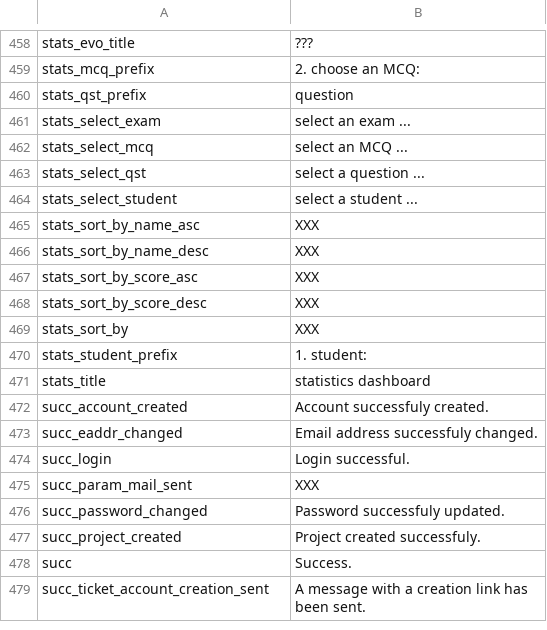
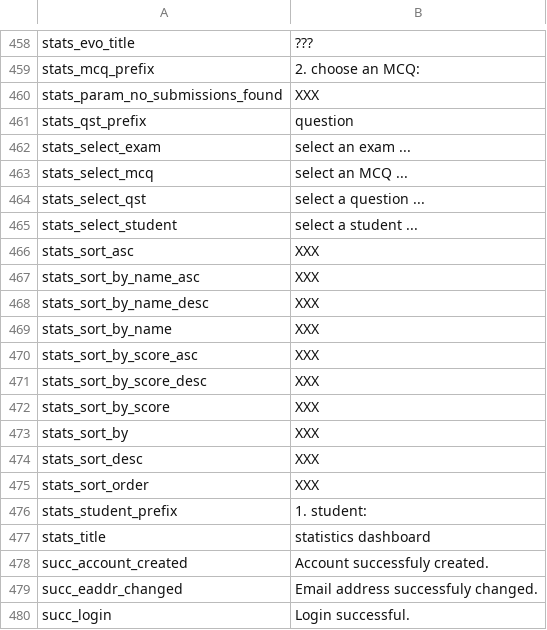
Before and after one commit to sami-evangelista/webamc, a CSV file: src/webamc/data/lang/en/all.csv, drawn as a sheet; only a part is shown, gaps mark what is left out; the shorter side is filled out with more unchanged rows.

```diff
--- a/src/webamc/data/lang/en/all.csv
+++ b/src/webamc/data/lang/en/all.csv
@@ -459,2 +459,3 @@ stats_evo_title;???
 stats_mcq_prefix;2. choose an MCQ:
+stats_param_no_submissions_found;XXX
 stats_qst_prefix;question
@@ -464,7 +465,12 @@ stats_select_qst;select a question ...
 stats_select_student;select a student ...
+stats_sort_asc;XXX
 stats_sort_by_name_asc;XXX
 stats_sort_by_name_desc;XXX
+stats_sort_by_name;XXX
 stats_sort_by_score_asc;XXX
 stats_sort_by_score_desc;XXX
+stats_sort_by_score;XXX
 stats_sort_by;XXX
+stats_sort_desc;XXX
+stats_sort_order;XXX
 stats_student_prefix;1. student:
```
Also changed, not shown: src/webamc/data/lang/fr/all.csv, 20 other files.
